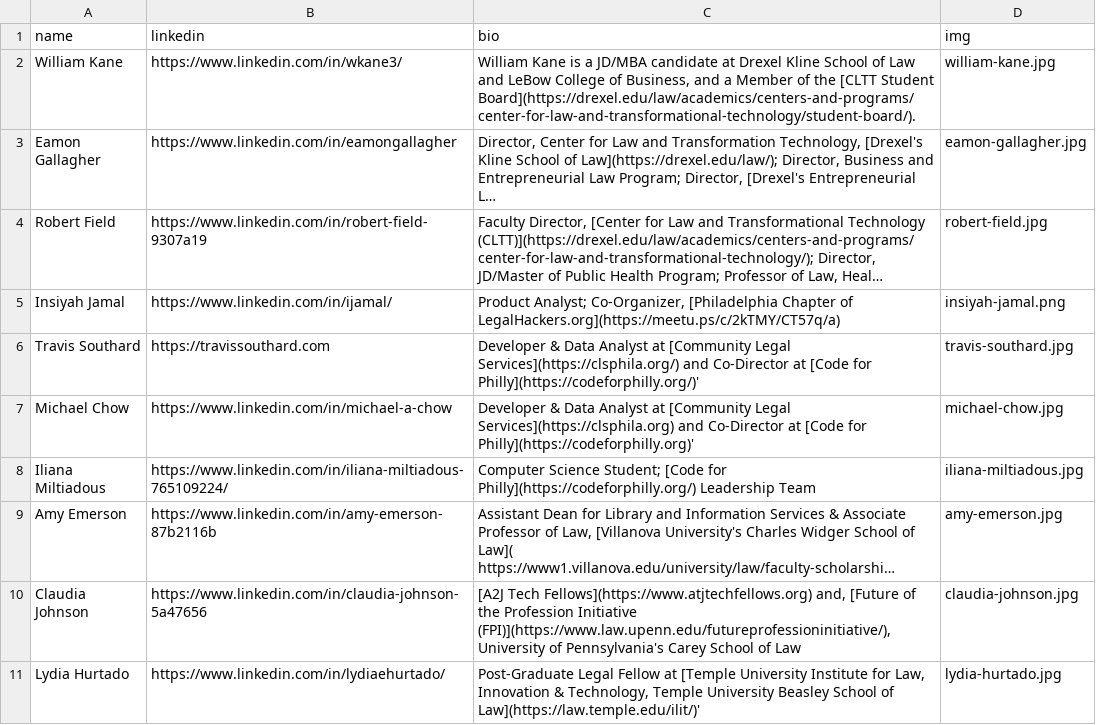
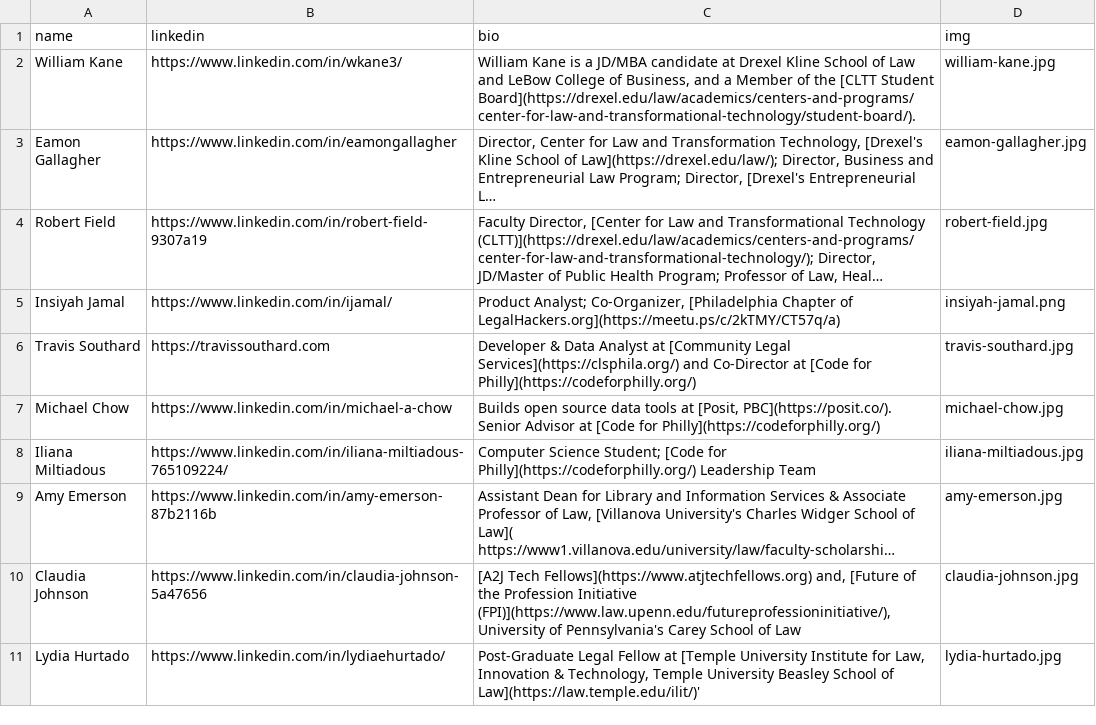
Before and after one commit to socialjusticehackathon/website, a CSV file: assets/about--organizers.csv, drawn as a sheet; only a part is shown; long unchanged cells end in …; the diff names each change by its address in the sheet, - before the commit and + after, or states it on an @@ line.

Commit message:
organizers: fix michael's bio

```diff
--- a/assets/about--organizers.csv
+++ b/assets/about--organizers.csv
-C6 (bio): …[Code for Philly](https://codeforphilly.org/)'
+C6 (bio): …[Code for Philly](https://codeforphilly.org/)
-C7 (bio): Developer & Data Analyst at [Community Legal Services](https://clsphila.org) and Co-Director at [Code for Philly](https://codeforphilly.org)'
+C7 (bio): Builds open source data tools at [Posit, PBC](https://posit.co/). Senior Advisor at [Code for Philly](https://codeforphilly.org/)
```
